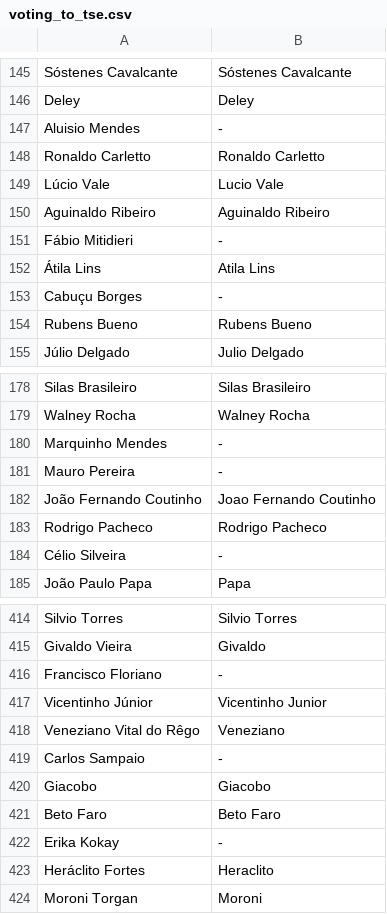
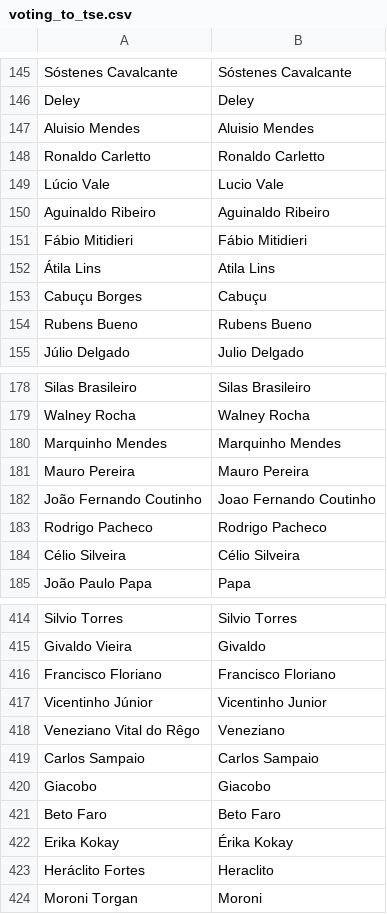
Before and after one commit to vbursztyn/SegundoVoto, a CSV file: preprocessing/2_laws/data/voting_to_tse.csv, drawn as a sheet; only a part is shown, gaps mark what is left out; the diff covers the shown part only.

```diff
--- a/preprocessing/2_laws/data/voting_to_tse.csv
+++ b/preprocessing/2_laws/data/voting_to_tse.csv
@@ -146,3 +146,3 @@ Sóstenes Cavalcante;Sóstenes Cavalcante
 Deley;Deley
-Aluisio Mendes;-
+Aluisio Mendes;Aluisio Mendes
 Ronaldo Carletto;Ronaldo Carletto
@@ -150,5 +150,5 @@ Lúcio Vale;Lucio Vale
 Aguinaldo Ribeiro;Aguinaldo Ribeiro
-Fábio Mitidieri;-
+Fábio Mitidieri;Fábio Mitidieri
 Átila Lins;Atila Lins
-Cabuçu Borges;-
+Cabuçu Borges;Cabuçu
 Rubens Bueno;Rubens Bueno
@@ -179,7 +179,7 @@ Silas Brasileiro;Silas Brasileiro
 Walney Rocha;Walney Rocha
-Marquinho Mendes;-
-Mauro Pereira;-
+Marquinho Mendes;Marquinho Mendes
+Mauro Pereira;Mauro Pereira
 João Fernando Coutinho;Joao Fernando Coutinho
 Rodrigo Pacheco;Rodrigo Pacheco
-Célio Silveira;-
+Célio Silveira;Célio Silveira
 João Paulo Papa;Papa
@@ -415,9 +415,9 @@ Silvio Torres;Silvio Torres
 Givaldo Vieira;Givaldo
-Francisco Floriano;-
+Francisco Floriano;Francisco Floriano
 Vicentinho Júnior;Vicentinho Junior
 Veneziano Vital do Rêgo;Veneziano
-Carlos Sampaio;-
+Carlos Sampaio;Carlos Sampaio
 Giacobo;Giacobo
 Beto Faro;Beto Faro
-Erika Kokay;-
+Erika Kokay;Érika Kokay
 Heráclito Fortes;Heraclito
```
Also changed, not shown: 52 edited cells elsewhere in this file.
